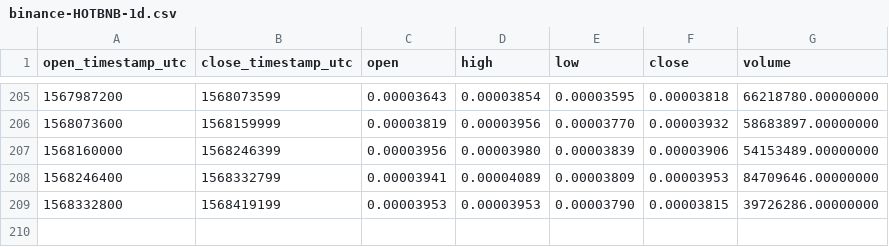
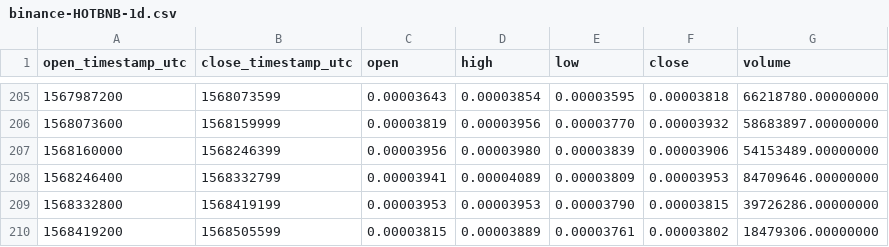
Before and after one commit to cryptobigbro/binance-HOTBNB, a CSV file: binance-HOTBNB-1d.csv, drawn as a sheet; only a part is shown, gaps mark what is left out; the diff names each change by its address in the sheet, - before the commit and + after, or states it on an @@ line.

```diff
--- a/binance-HOTBNB-1d.csv
+++ b/binance-HOTBNB-1d.csv
+row 210: 1568419200 | 1568505599 | 0.00003815 | 0.00003889 | 0.00003761 | 0.00003802 | 18479306.00000000
```
Also changed, not shown: binance-HOTBNB-1h.csv.
